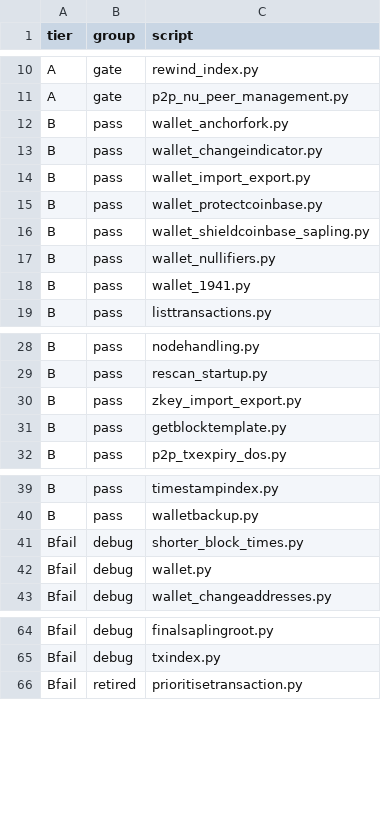
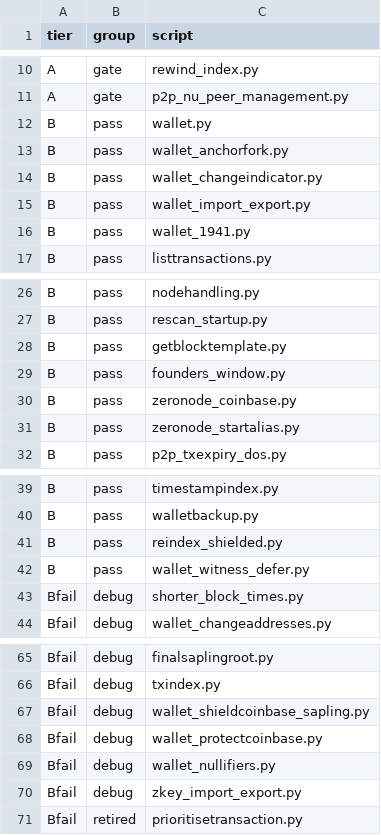
Before and after one commit to zerocurrencycoin/Zero, a CSV file: qa/rpc-tests/test_tier_inventory.csv, drawn as a sheet; only a part is shown, gaps mark what is left out; removed rows and columns are numbered as before the commit, all else as after; the diff names each change by its address in the sheet, - before the commit and + after, or states it on an @@ line.

Commit message:
more scripts and tests

```diff
--- a/qa/rpc-tests/test_tier_inventory.csv
+++ b/qa/rpc-tests/test_tier_inventory.csv
+row 12: B | pass | wallet.py
-row 15: B | pass | wallet_protectcoinbase.py
-row 16: B | pass | wallet_shieldcoinbase_sapling.py
-row 17: B | pass | wallet_nullifiers.py
-row 30: B | pass | zkey_import_export.py
+row 29: B | pass | founders_window.py
+row 30: B | pass | zeronode_coinbase.py
+row 31: B | pass | zeronode_startalias.py
+row 41: B | pass | reindex_shielded.py
+row 42: B | pass | wallet_witness_defer.py
-row 42: Bfail | debug | wallet.py
+row 67: Bfail | debug | wallet_shieldcoinbase_sapling.py
+row 68: Bfail | debug | wallet_protectcoinbase.py
+row 69: Bfail | debug | wallet_nullifiers.py
+row 70: Bfail | debug | zkey_import_export.py
```
Also changed, not shown: 31 other files.
